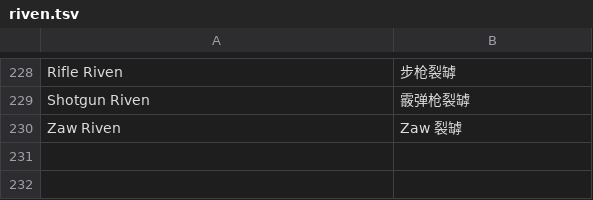
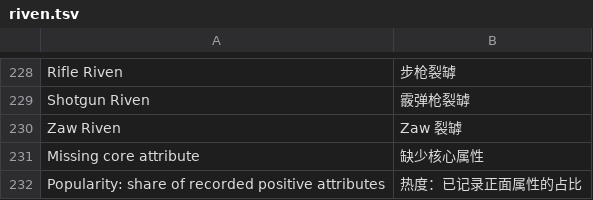
Before and after one commit to NO9JOKER/AlecaFrame-ZH, a TSV file: dict/entries/screens/riven.tsv, drawn as a sheet; only a part is shown, gaps mark what is left out; the diff names each change by its address in the sheet, - before the commit and + after, or states it on an @@ line.

Commit message:
fix(search): 裂罅界面中文模糊搜索统一实现
- 新增 api.filterRivenGroups：已揭示/未揭示裂罅的分组 payload 本地过滤，
  支持裂罅名（补回 ' Mod' 查词典）、武器名、挑战文案、分组标题、属性描述
- runtime 新增 hookRivenListSearch，接入
  GetFilteredUnveiledRivensInfo / GetFilteredVeiledRivensInfo
  （此前未揭示用了不匹配的平铺过滤，未揭示列表压根没接）；GetRivenWeapons 保持
- 词条检查：补 2 条裂罅界面 UI 文案（Missing core attribute /
  Popularity: share of recorded positive attributes），
  Attribute price & popularity / Price history & trends 上游已有
- tests/search-feature：新增 3 个裂罅搜索用例（13 项全过）
- docs/modules/features-search/README 更新

```diff
--- a/dict/entries/screens/riven.tsv
+++ b/dict/entries/screens/riven.tsv
+row 231: Missing core attribute | 缺少核心属性
+row 232: Popularity: share of recorded positive attributes | 热度：已记录正面属性的占比
```
Also changed, not shown: 5 other files.
